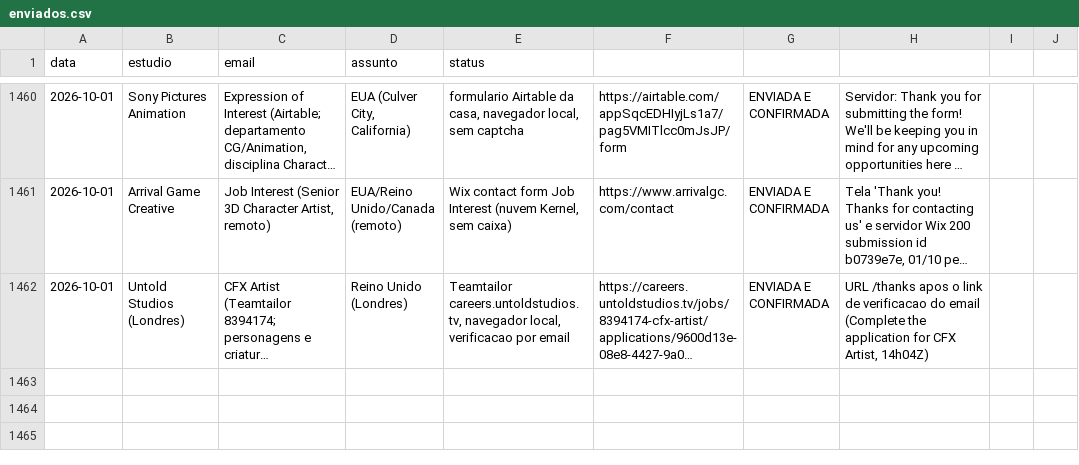
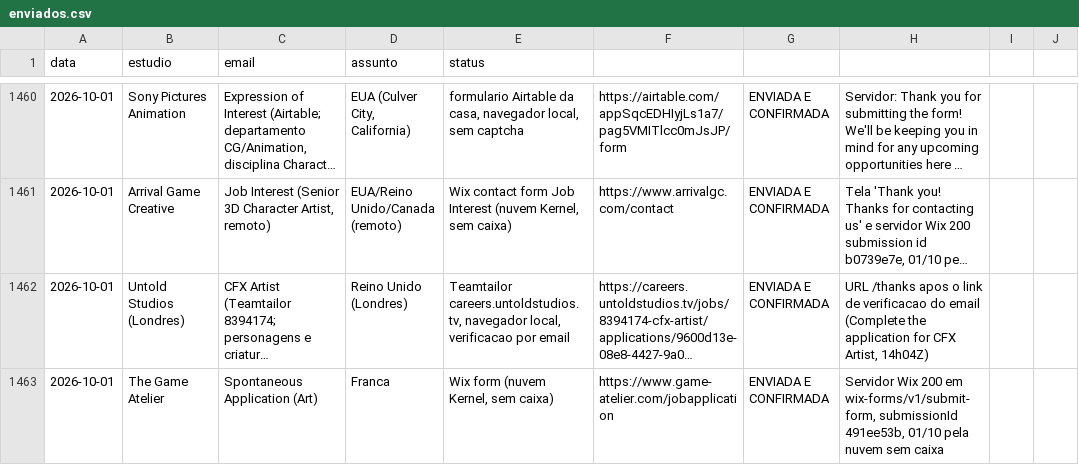
Before and after one commit to vinicavalcntiart/workbenchMA, a CSV file: enviados.csv, drawn as a sheet; only a part is shown, gaps mark what is left out; long unchanged cells end in …; the diff names each change by its address in the sheet, - before the commit and + after, or states it on an @@ line.

```diff
--- a/enviados.csv
+++ b/enviados.csv
+row 1463: 2026-10-01 | The Game Atelier | Spontaneous Application (Art) | Franca | Wix form (nuvem Kernel, sem caixa) | https://www.game-atelier.com/jobapplication | ENVIADA E CONFIRMADA | Servidor Wix 200 em wix-forms/v1/submit-form, submissionId 491ee53b, 01/10 pela nuvem sem caixa
```
